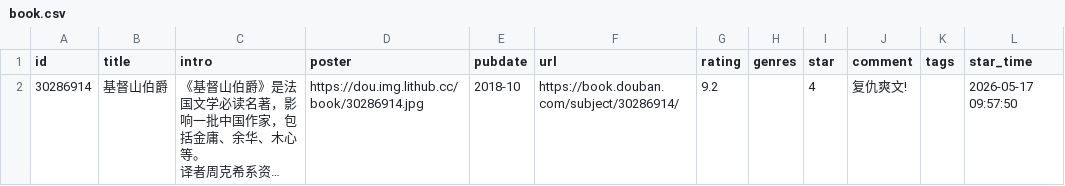
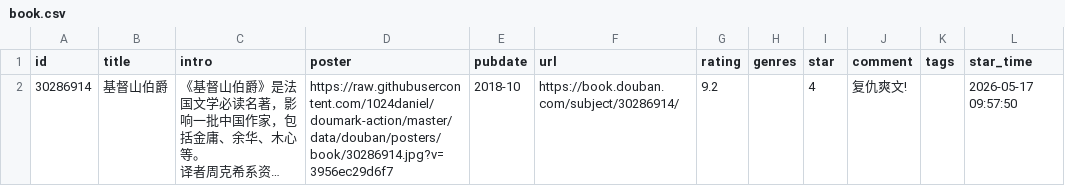
Before and after one commit to 1024daniel/doumark-action, a CSV file: data/douban/book.csv, drawn as a sheet; only a part is shown; long unchanged cells end in …; the diff names each change by its address in the sheet, - before the commit and + after, or states it on an @@ line.

```diff
--- a/data/douban/book.csv
+++ b/data/douban/book.csv
-D2 (poster): https://dou.img.lithub.cc/book/30286914.jpg
+D2 (poster): https://raw.githubusercontent.com/1024daniel/doumark-action/master/data/douban/posters/book/30286914.jpg?v=3956ec29d6f7
```
Also changed, not shown: data/douban/movie.csv, 8 other files.
